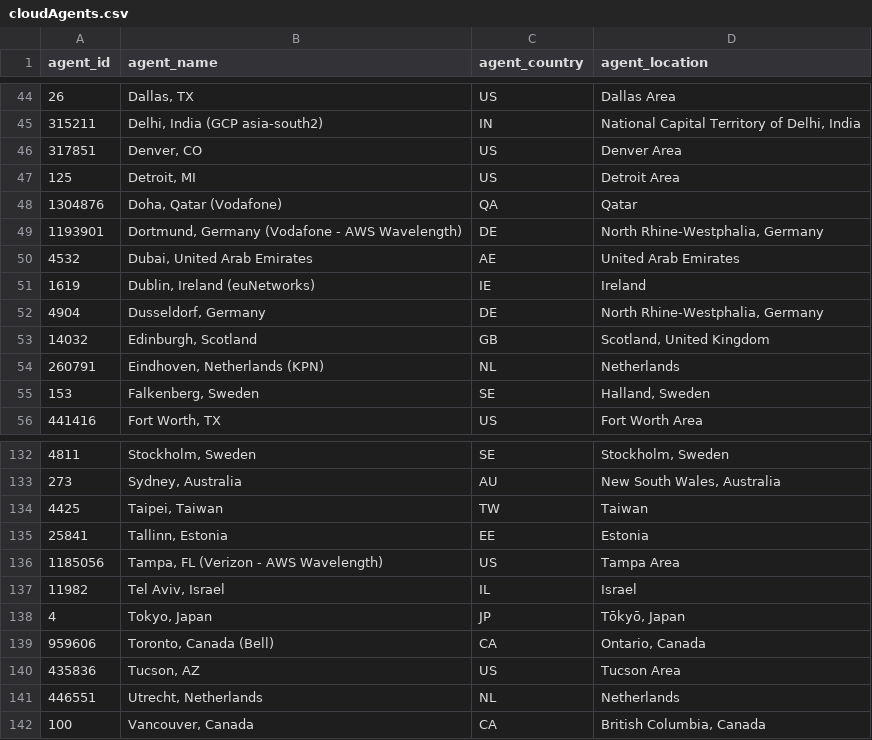
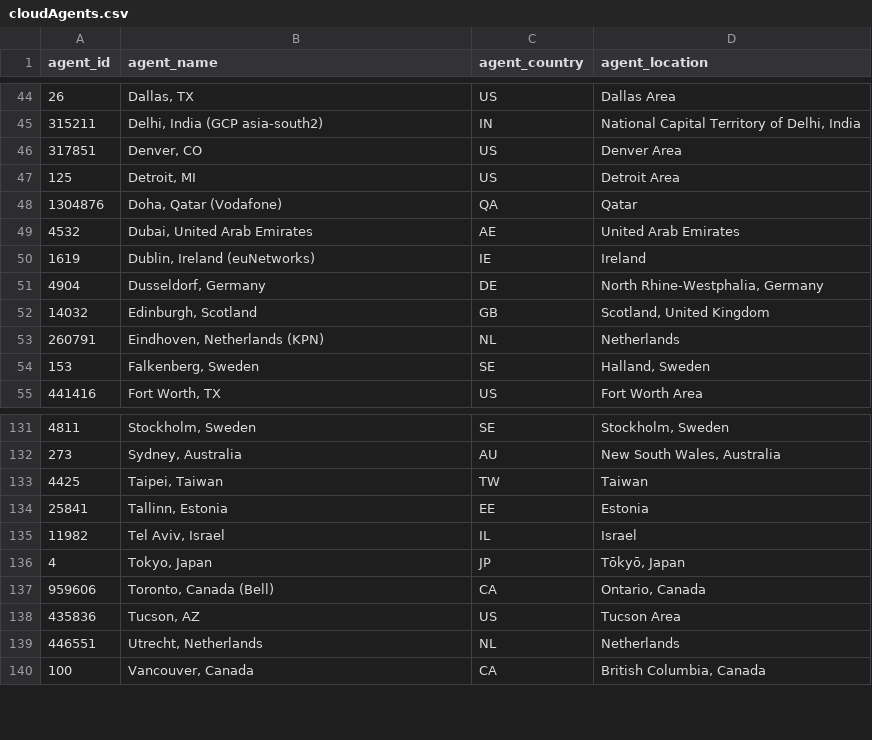
Before and after one commit to ciscoSpeaker/thousandeyes, a CSV file: ciscostore/cloudAgents.csv, drawn as a sheet; only a part is shown, gaps mark what is left out; the diff names each change by its address in the sheet, - before the commit and + after, or states it on an @@ line.

Commit message:
Update cloudAgents.csv

```diff
--- a/ciscostore/cloudAgents.csv
+++ b/ciscostore/cloudAgents.csv
-row 49: 1193901 | Dortmund, Germany (Vodafone - AWS Wavelength) | DE | North Rhine-Westphalia, Germany
-row 136: 1185056 | Tampa, FL (Verizon - AWS Wavelength) | US | Tampa Area
```
